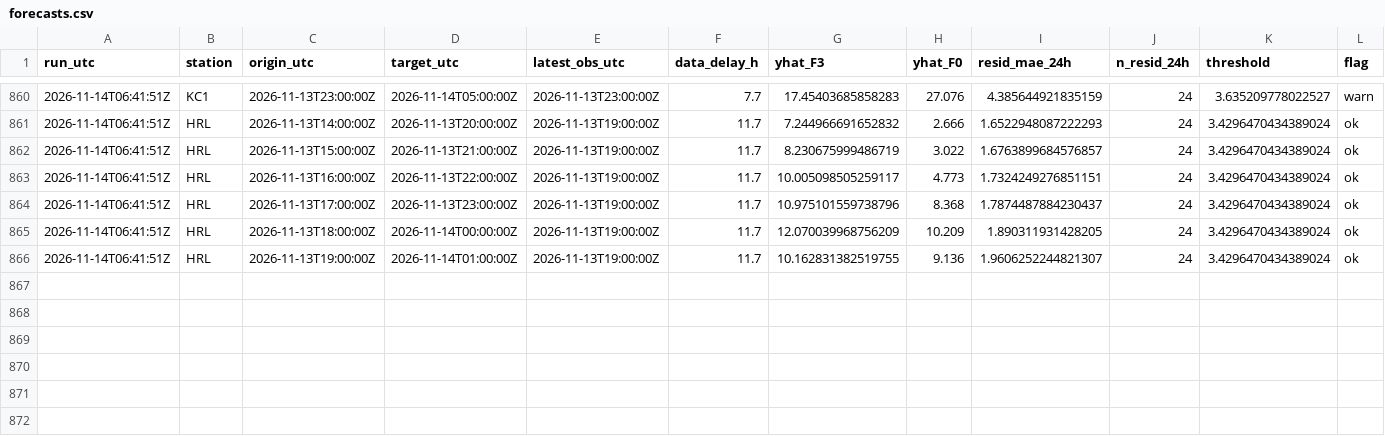
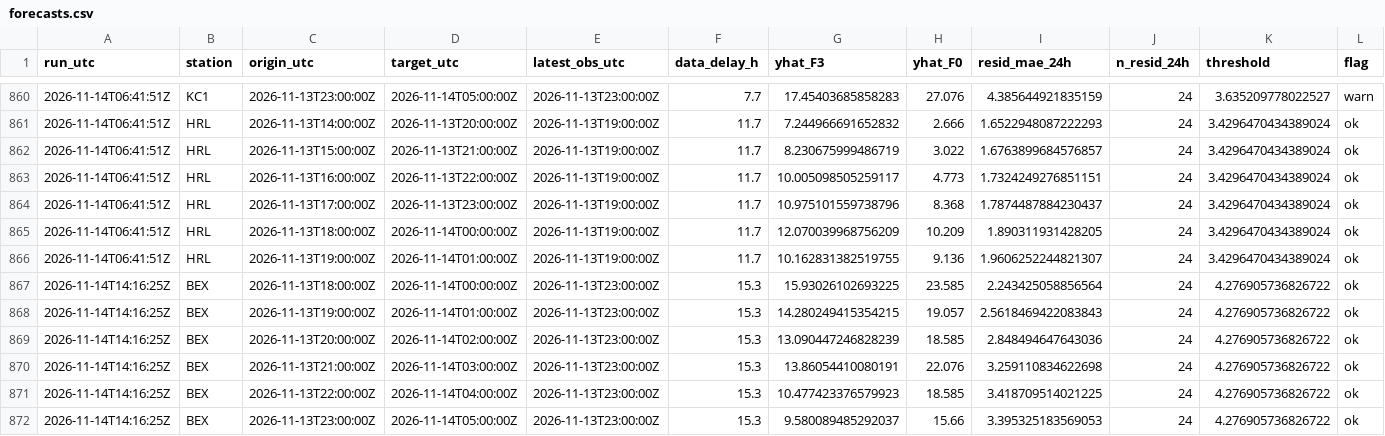
Before and after one commit to abdullahiali1545-arch/when-should-you-trust-the-forecast, a CSV file: data/live/forecasts.csv, drawn as a sheet; only a part is shown, gaps mark what is left out; rows hold the shown columns only; the diff names each change by its address in the sheet, - before the commit and + after, or states it on an @@ line.

```diff
--- a/data/live/forecasts.csv
+++ b/data/live/forecasts.csv
+row 867: 2026-11-14T14:16:25Z | BEX | 2026-11-13T18:00:00Z | 2026-11-14T00:00:00Z | 2026-11-13T23:00:00Z | 15.3 | 15.93026102693225 | 23.585 | 2.243425058856564 | 24 | 4.276905736826722 | ok
+row 868: 2026-11-14T14:16:25Z | BEX | 2026-11-13T19:00:00Z | 2026-11-14T01:00:00Z | 2026-11-13T23:00:00Z | 15.3 | 14.280249415354215 | 19.057 | 2.5618469422083843 | 24 | 4.276905736826722 | ok
+row 869: 2026-11-14T14:16:25Z | BEX | 2026-11-13T20:00:00Z | 2026-11-14T02:00:00Z | 2026-11-13T23:00:00Z | 15.3 | 13.090447246828239 | 18.585 | 2.848494647643036 | 24 | 4.276905736826722 | ok
+row 870: 2026-11-14T14:16:25Z | BEX | 2026-11-13T21:00:00Z | 2026-11-14T03:00:00Z | 2026-11-13T23:00:00Z | 15.3 | 13.86054410080191 | 22.076 | 3.259110834622698 | 24 | 4.276905736826722 | ok
+row 871: 2026-11-14T14:16:25Z | BEX | 2026-11-13T22:00:00Z | 2026-11-14T04:00:00Z | 2026-11-13T23:00:00Z | 15.3 | 10.477423376579923 | 18.585 | 3.418709514021225 | 24 | 4.276905736826722 | ok
+row 872: 2026-11-14T14:16:25Z | BEX | 2026-11-13T23:00:00Z | 2026-11-14T05:00:00Z | 2026-11-13T23:00:00Z | 15.3 | 9.580089485292037 | 15.66 | 3.395325183569053 | 24 | 4.276905736826722 | ok
```
Also changed, not shown: data/live/scores.csv, 1 other file.
